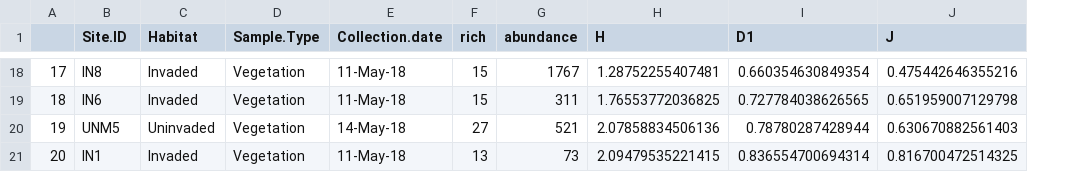
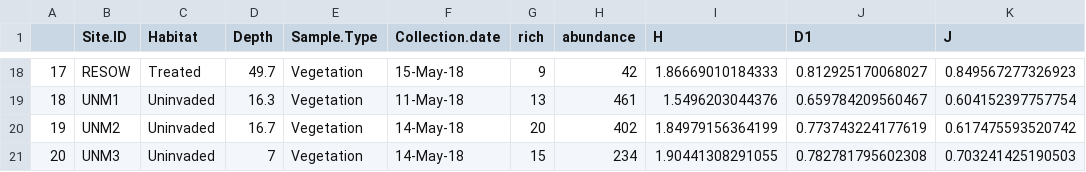
Before and after one commit to cdrobich/PhD3.InvertCommunity, a CSV file: Data/benthic_invertebrates_univariate.csv, drawn as a sheet; only a part is shown, gaps mark what is left out; addresses are those after the commit; the diff covers the shown part only; the diff names each change by its address in the sheet, - before the commit and + after, or states it on an @@ line.

```diff
--- a/Data/benthic_invertebrates_univariate.csv
+++ b/Data/benthic_invertebrates_univariate.csv
+column D (Depth), rows 18-21: 49.7 | 16.3 | 16.7 | 7
-B18 (Site.ID): IN8
+B18 (Site.ID): RESOW
-C18 (Habitat): Invaded
+C18 (Habitat): Treated
-F18 (Collection.date): 11-May-18
+F18 (Collection.date): 15-May-18
-G18 (rich): 15
+G18 (rich): 9
-H18 (abundance): 1767
+H18 (abundance): 42
-I18 (H): 1.28752255407481
+I18 (H): 1.86669010184333
-J18 (D1): 0.660354630849354
+J18 (D1): 0.812925170068027
-K18 (J): 0.475442646355216
+K18 (J): 0.849567277326923
-B19 (Site.ID): IN6
+B19 (Site.ID): UNM1
-C19 (Habitat): Invaded
+C19 (Habitat): Uninvaded
-G19 (rich): 15
+G19 (rich): 13
-H19 (abundance): 311
+H19 (abundance): 461
-I19 (H): 1.76553772036825
+I19 (H): 1.5496203044376
-J19 (D1): 0.727784038626565
+J19 (D1): 0.659784209560467
-K19 (J): 0.651959007129798
+K19 (J): 0.604152397757754
-B20 (Site.ID): UNM5
+B20 (Site.ID): UNM2
-G20 (rich): 27
+G20 (rich): 20
-H20 (abundance): 521
+H20 (abundance): 402
-I20 (H): 2.07858834506136
+I20 (H): 1.84979156364199
-J20 (D1): 0.78780287428944
+J20 (D1): 0.773743224177619
-K20 (J): 0.630670882561403
+K20 (J): 0.617475593520742
-B21 (Site.ID): IN1
+B21 (Site.ID): UNM3
-C21 (Habitat): Invaded
+C21 (Habitat): Uninvaded
-F21 (Collection.date): 11-May-18
+F21 (Collection.date): 14-May-18
-G21 (rich): 13
+G21 (rich): 15
-H21 (abundance): 73
+H21 (abundance): 234
-I21 (H): 2.09479535221415
+I21 (H): 1.90441308291055
-J21 (D1): 0.836554700694314
+J21 (D1): 0.782781795602308
-K21 (J): 0.816700472514325
+K21 (J): 0.703241425190503
```
Also changed, not shown: 151 edited cells elsewhere in this file, Data/benthic_inverts_relativized.csv.
